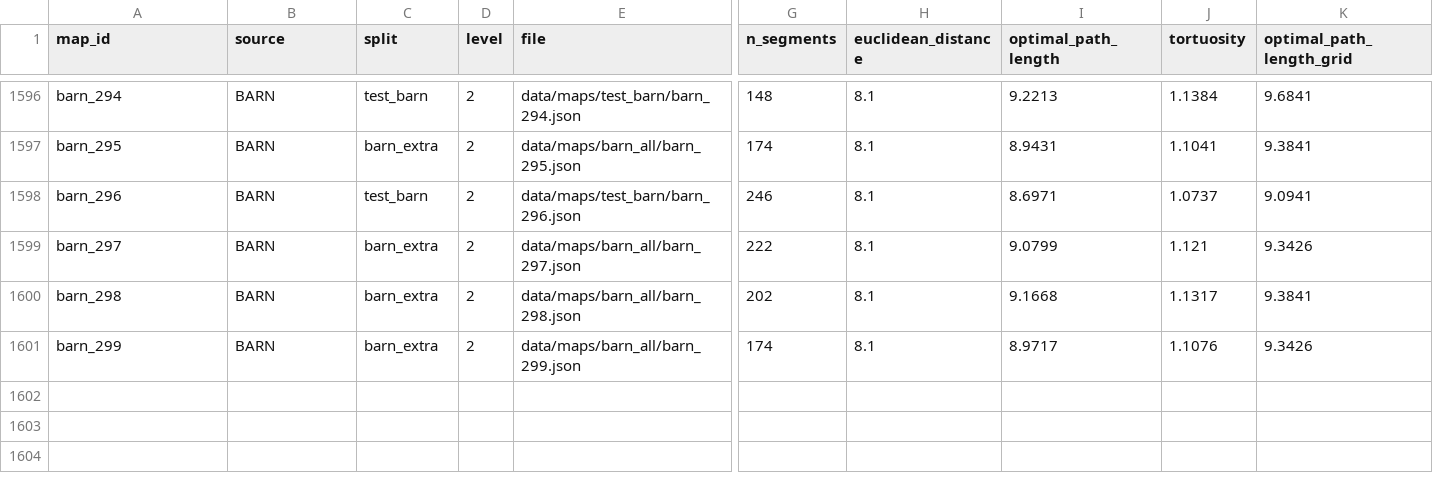
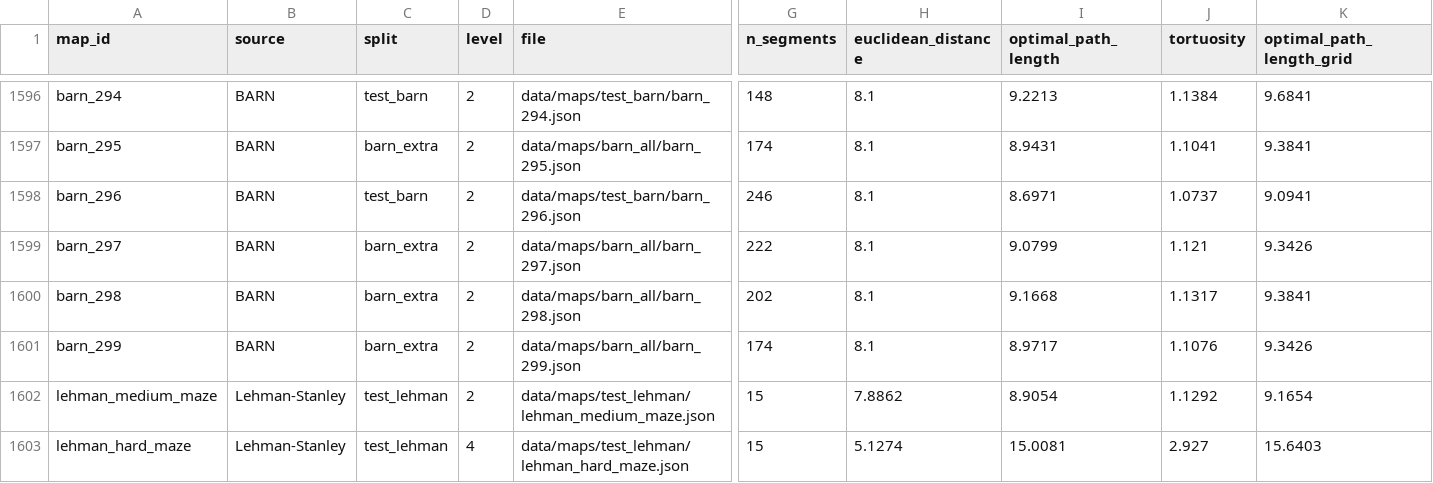
Before and after one commit to quocyugi/robot-neat, a CSV file: data/maps/manifest.csv, drawn as a sheet; only a part is shown, gaps mark what is left out; rows hold the shown columns only; the diff names each change by its address in the sheet, - before the commit and + after, or states it on an @@ line.

Commit message:
Danh gia theo lo va GPU, chi so TC, cam bien hinh quat, LNS va me cung Lehman, APF; cap nhat tai lieu
- src/batch: danh gia moi luot cua mot the he cung luc theo lo (NumPy tren CPU, CuPy tren GPU), chon bang
  --backend batch|gpu; trung tung bit voi duong mac dinh (tests/test_batch_backend.py, tests/verify_batch_full.py).
  LIDAR_ELEMS 2^15 cho LiDAR theo lo nhanh hon, ket qua khong doi.
- Chi so TC (tong so lan va cham) khi cham tren tap test.
- Cam bien hinh quat N huong (NEAT_LIDAR_MODE, NEAT_LIDAR_N), configs *_n24, *_n36, scripts/make_sensor_configs.py.
- LNS, LNS_ref: novelty search kieu Lehman va Stanley; lehman_maze/ cai lai thi nghiem me cung;
  2 me cung Lehman trong data/maps/test_lehman.
- APF lam doi chung khong hoc.
- Cap nhat README, docs, demo va ket qua benchmark.

```diff
--- a/data/maps/manifest.csv
+++ b/data/maps/manifest.csv
+row 1602: lehman_medium_maze | Lehman-Stanley | test_lehman | 2 | data/maps/test_lehman/lehman_medium_maze.json | 15 | 7.8862 | 8.9054 | 1.1292 | 9.1654
+row 1603: lehman_hard_maze | Lehman-Stanley | test_lehman | 4 | data/maps/test_lehman/lehman_hard_maze.json | 15 | 5.1274 | 15.0081 | 2.927 | 15.6403
```
Also changed, not shown: 59 other files.
